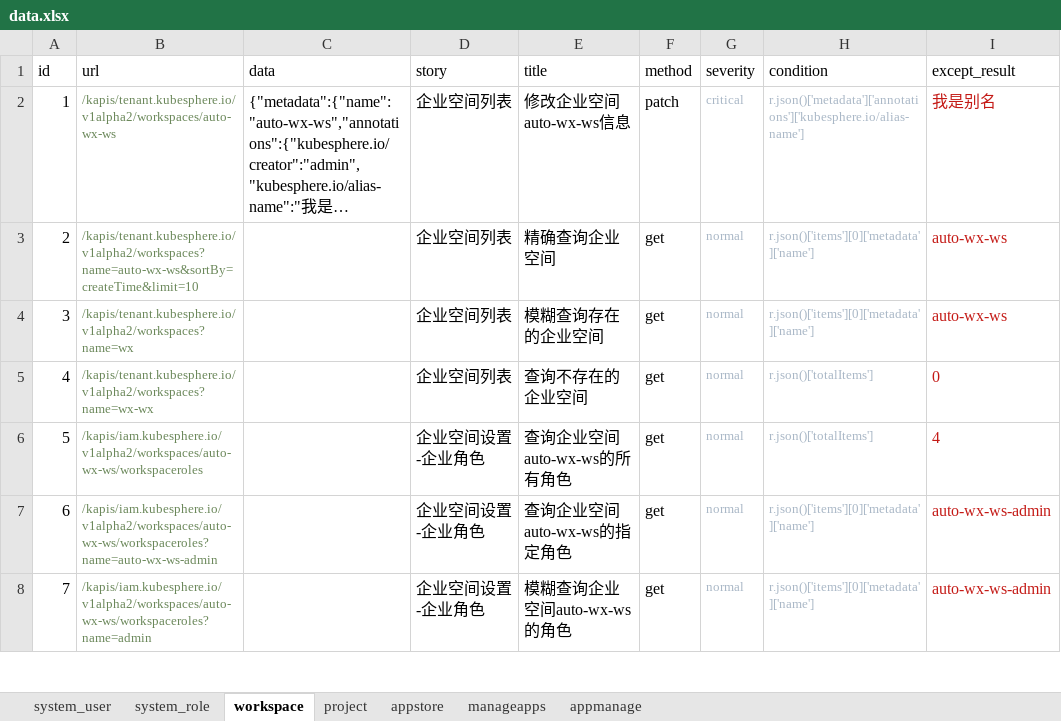
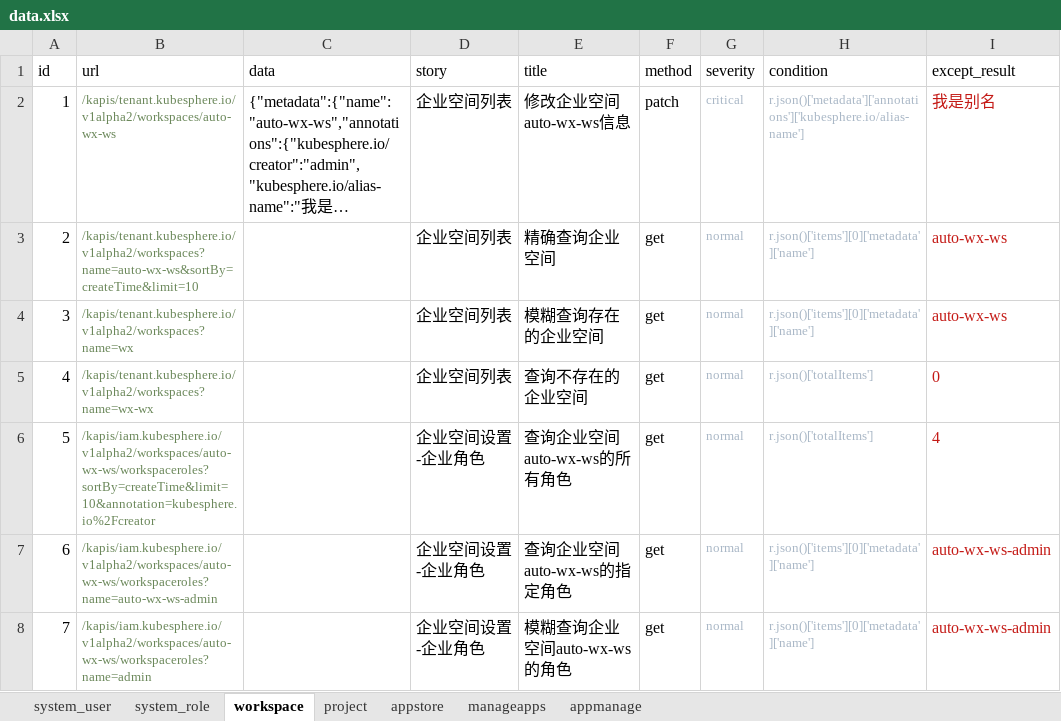
Before and after one commit to kubesphere-sigs/Api-AutoTest, an Excel workbook: data/data.xlsx, sheet workspace, drawn as a sheet; only a part is shown; long unchanged cells end in …; values as stored, in another font and other column widths than the file's, no borders; the diff names each change by its address in the sheet, - before the commit and + after, or states it on an @@ line.

Commit message:
根据ks3.1修改接口

```diff
--- a/data/data.xlsx (sheet workspace)
+++ b/data/data.xlsx (sheet workspace)
-B6 (url): /kapis/iam.kubesphere.io/v1alpha2/workspaces/auto-wx-ws/workspaceroles
+B6 (url): /kapis/iam.kubesphere.io/v1alpha2/workspaces/auto-wx-ws/workspaceroles?sortBy=createTime&limit=10&annotation=kubesphere.io%2Fcreator
```
